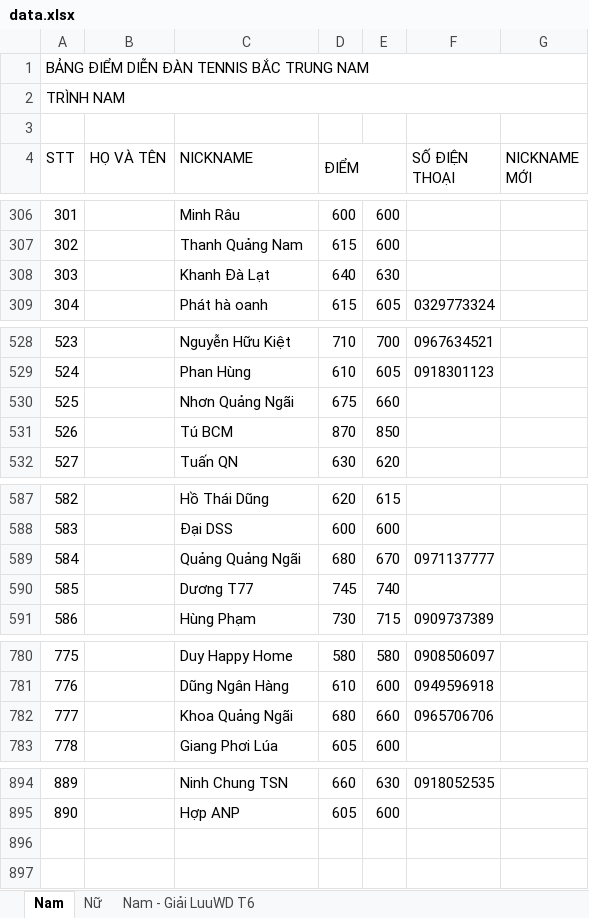
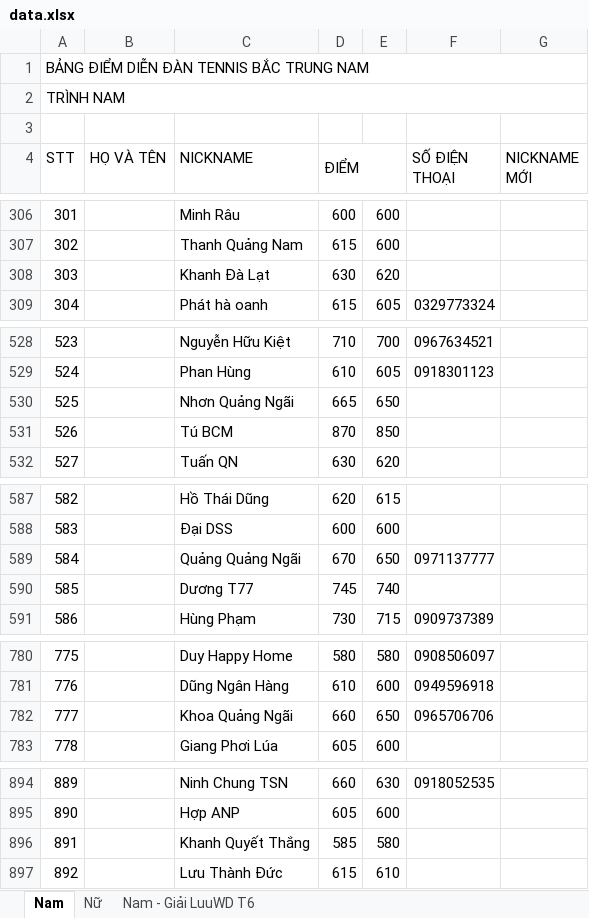
Before and after one commit to dflyapp/tennis-btn, an Excel workbook: scripts/data.xlsx, sheet Nam, drawn as a sheet; only a part is shown, gaps mark what is left out; values as stored, in another font and other column widths than the file's, no cell formats; conditional formats not drawn; the diff covers the shown part only; the diff names each change by its address in the sheet, - before the commit and + after, or states it on an @@ line.

```diff
--- a/scripts/data.xlsx (sheet Nam)
+++ b/scripts/data.xlsx (sheet Nam)
-D308 (ĐIỂM): 640
+D308 (ĐIỂM): 630
-E308: 630
+E308: 620
-D530 (ĐIỂM): 675
+D530 (ĐIỂM): 665
-E530: 660
+E530: 650
-D589 (ĐIỂM): 680
+D589 (ĐIỂM): 670
-E589: 670
+E589: 650
-D782 (ĐIỂM): 680
+D782 (ĐIỂM): 660
-E782: 660
+E782: 650
+row 896: 891 |  | Khanh Quyết Thắng | 585 | 580
+row 897: 892 |  | Lưu Thành Đức | 615 | 610
```
Also changed, not shown: 7 edited cells elsewhere in this sheet, cell formats, 1 other file.
